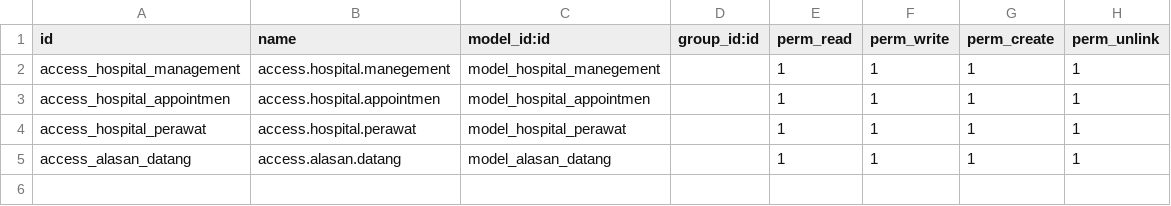
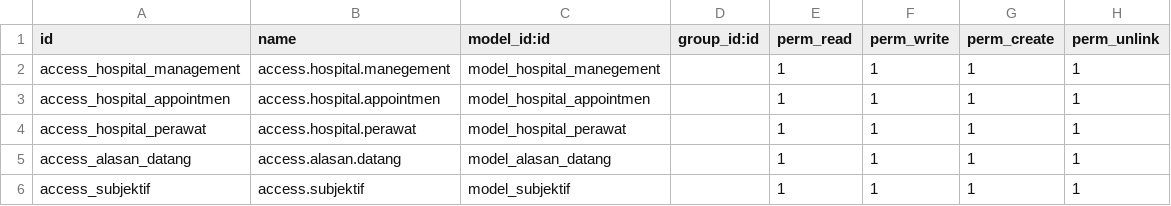
Before and after one commit to mohammed2808219/hospital, a CSV file: om_hospital/security/ir.model.access.csv, drawn as a sheet.

Commit message:
subjektif awal

```diff
--- a/om_hospital/security/ir.model.access.csv
+++ b/om_hospital/security/ir.model.access.csv
@@ -5 +5,2 @@ access_hospital_perawat,access.hospital.perawat,model_hospital_perawat,,1,1,1,1
 access_alasan_datang,access.alasan.datang,model_alasan_datang,,1,1,1,1
+access_subjektif,access.subjektif,model_subjektif,,1,1,1,1
```
Also changed, not shown: 7 other files.
